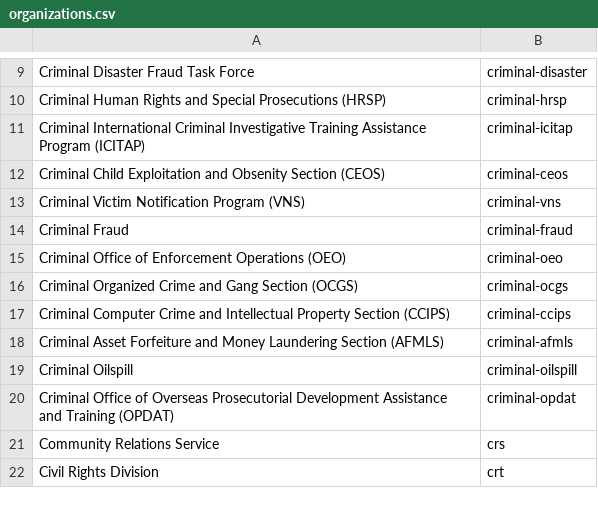
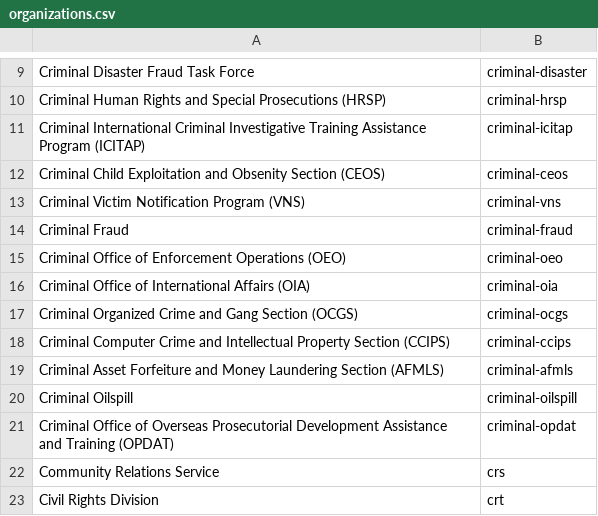
Before and after one commit to swirtSJW/migration_tools, a CSV file: sources/organizations.csv, drawn as a sheet; only a part is shown, gaps mark what is left out; the diff names each change by its address in the sheet, - before the commit and + after, or states it on an @@ line.

Commit message:
JUS-2930 JUS-2931 JUS-2932 JUS-2933 doj_migration Adding criminal-oia

```diff
--- a/sources/organizations.csv
+++ b/sources/organizations.csv
+row 16: Criminal Office of International Affairs (OIA) | criminal-oia
```
Also changed, not shown: 6 other files.
